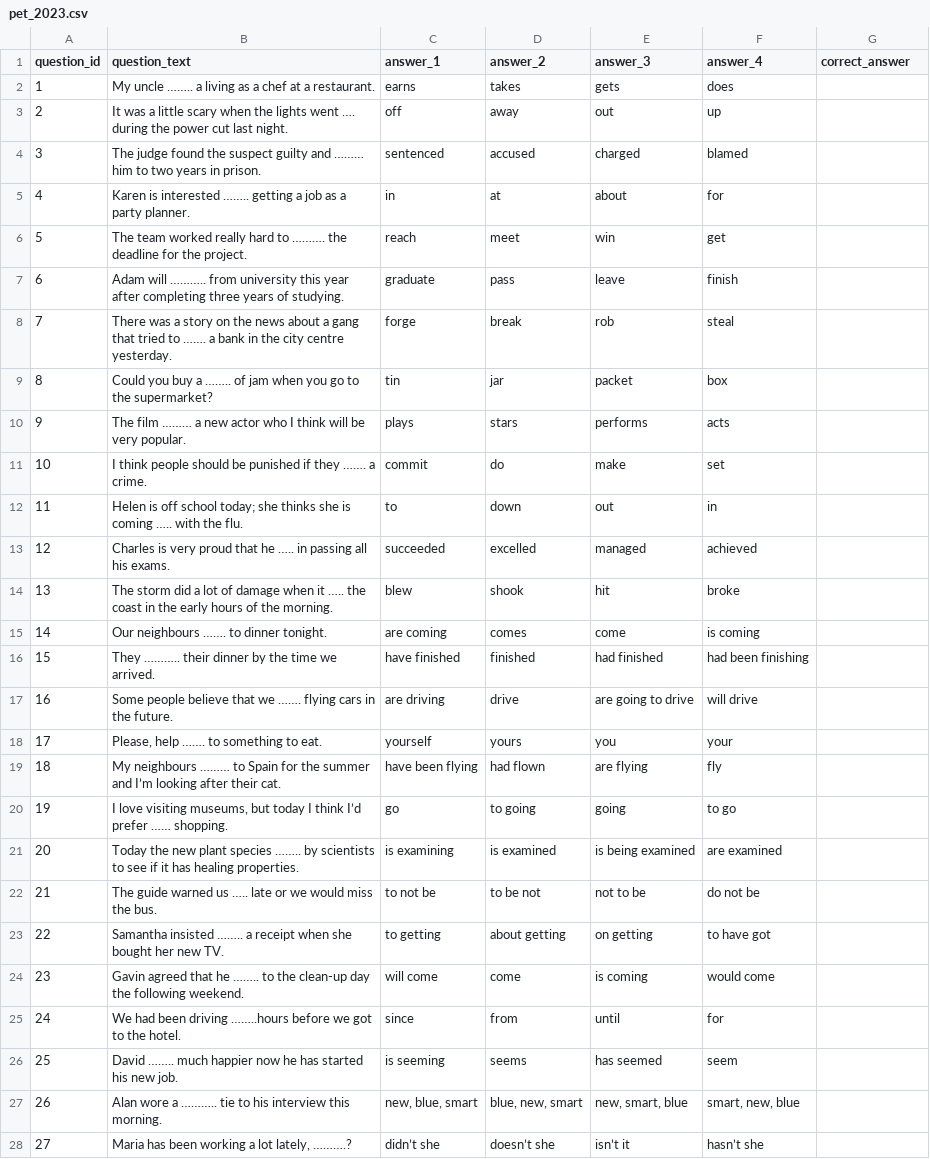
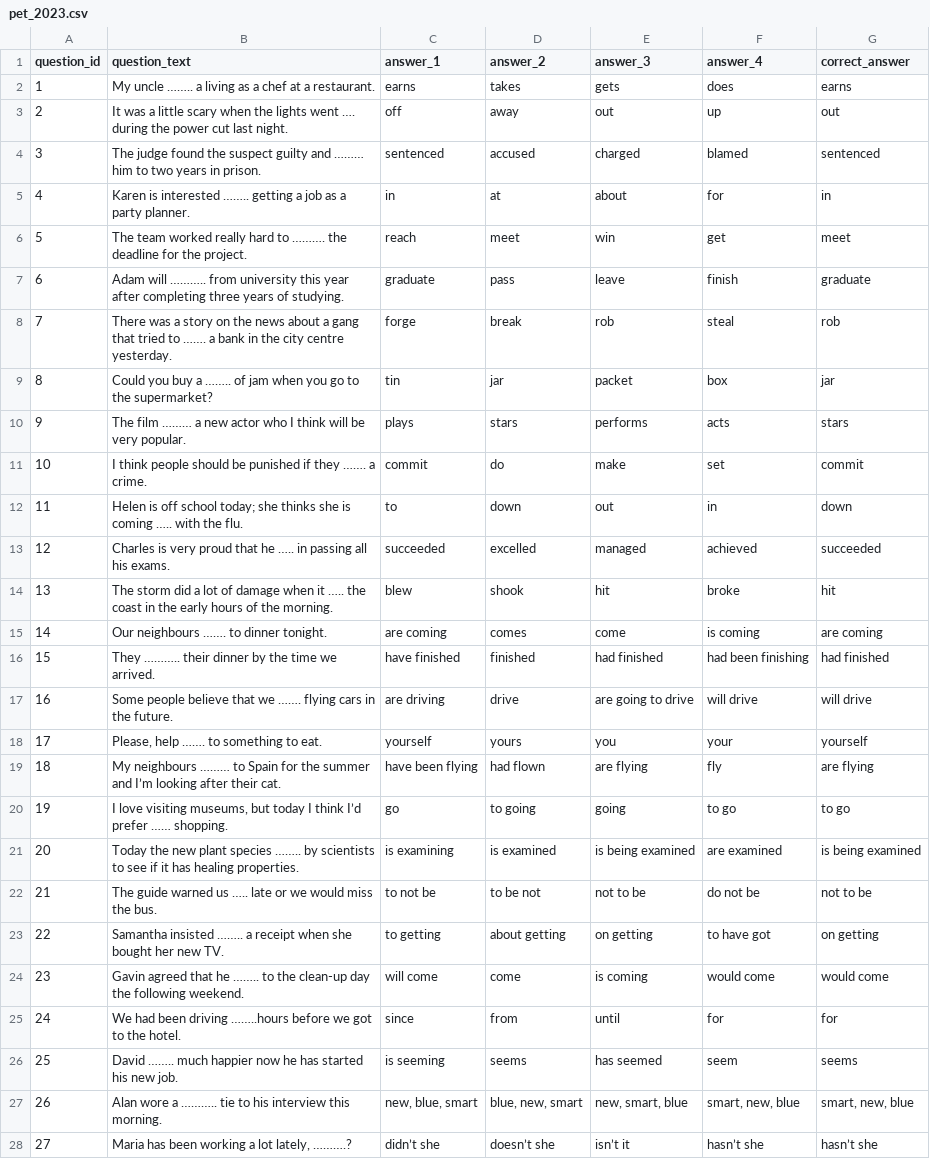
Before and after one commit to alexjilavu29/english-4-exams-processor, a CSV file: csv_teste/pet_2023.csv, drawn as a sheet; only a part is shown; the diff covers the shown part only.

```diff
--- a/csv_teste/pet_2023.csv
+++ b/csv_teste/pet_2023.csv
@@ -1,28 +1,28 @@
 question_id,question_text,answer_1,answer_2,answer_3,answer_4,correct_answer
-1,My uncle …….. a living as a chef at a restaurant.,earns,takes,gets,does,
-2,It was a little scary when the lights went …. during the power cut last night.,off,away,out,up,
-3,The judge found the suspect guilty and ……… him to two years in prison.,sentenced,accused,charged,blamed,
-4,Karen is interested …….. getting a job as a party planner.,in,at,about,for,
-5,The team worked really hard to ………. the deadline for the project.,reach,meet,win,get,
-6,Adam will ……….. from university this year after completing three years of studying.,graduate,pass,leave,finish,
-7,There was a story on the news about a gang that tried to ……. a bank in the city centre yesterday.,forge,break,rob,steal,
-8,Could you buy a …….. of jam when you go to the supermarket?,tin,jar,packet,box,
-9,The film ……… a new actor who I think will be very popular.,plays,stars,performs,acts,
-10,I think people should be punished if they ……. a crime.,commit,do,make,set,
-11,Helen is off school today; she thinks she is coming ….. with the flu.,to,down,out,in,
-12,Charles is very proud that he ….. in passing all his exams.,succeeded,excelled,managed,achieved,
-13,The storm did a lot of damage when it ….. the coast in the early hours of the morning.,blew,shook,hit,broke,
-14,Our neighbours ……. to dinner tonight.,are coming,comes,come,is coming,
-15,They ……….. their dinner by the time we arrived.,have finished,finished,had finished,had been finishing,
-16,Some people believe that we ……. flying cars in the future.,are driving,drive,are going to drive,will drive,
-17,"Please, help ……. to something to eat.",yourself,yours,you,your,
-18,My neighbours ……… to Spain for the summer and I’m looking after their cat.,have been flying,had flown,are flying,fly,
-19,"I love visiting museums, but today I think I’d prefer …… shopping.",go,to going,going,to go,
-20,Today the new plant species …….. by scientists to see if it has healing properties.,is examining,is examined,is being examined,are examined,
-21,The guide warned us ….. late or we would miss the bus.,to not be,to be not,not to be,do not be,
-22,Samantha insisted …….. a receipt when she bought her new TV.,to getting,about getting,on getting,to have got,
-23,Gavin agreed that he …….. to the clean-up day the following weekend.,will come,come,is coming,would come,
-24,We had been driving ……..hours before we got to the hotel.,since,from,until,for,
-25,David …….. much happier now he has started his new job.,is seeming,seems,has seemed,seem,
-26,Alan wore a ……….. tie to his interview this morning.,"new, blue, smart","blue, new, smart","new, smart, blue","smart, new, blue",
-27,"Maria has been working a lot lately, ……….?",didn’t she,doesn’t she,isn’t it,hasn’t she,
+1,My uncle …….. a living as a chef at a restaurant.,earns,takes,gets,does,earns
+2,It was a little scary when the lights went …. during the power cut last night.,off,away,out,up,out
+3,The judge found the suspect guilty and ……… him to two years in prison.,sentenced,accused,charged,blamed,sentenced
+4,Karen is interested …….. getting a job as a party planner.,in,at,about,for,in
+5,The team worked really hard to ………. the deadline for the project.,reach,meet,win,get,meet
+6,Adam will ……….. from university this year after completing three years of studying.,graduate,pass,leave,finish,graduate
+7,There was a story on the news about a gang that tried to ……. a bank in the city centre yesterday.,forge,break,rob,steal,rob
+8,Could you buy a …….. of jam when you go to the supermarket?,tin,jar,packet,box,jar
+9,The film ……… a new actor who I think will be very popular.,plays,stars,performs,acts,stars
+10,I think people should be punished if they ……. a crime.,commit,do,make,set,commit
+11,Helen is off school today; she thinks she is coming ….. with the flu.,to,down,out,in,down
+12,Charles is very proud that he ….. in passing all his exams.,succeeded,excelled,managed,achieved,succeeded
+13,The storm did a lot of damage when it ….. the coast in the early hours of the morning.,blew,shook,hit,broke,hit
+14,Our neighbours ……. to dinner tonight.,are coming,comes,come,is coming,are coming
+15,They ……….. their dinner by the time we arrived.,have finished,finished,had finished,had been finishing,had finished
+16,Some people believe that we ……. flying cars in the future.,are driving,drive,are going to drive,will drive,will drive
+17,"Please, help ……. to something to eat.",yourself,yours,you,your,yourself
+18,My neighbours ……… to Spain for the summer and I’m looking after their cat.,have been flying,had flown,are flying,fly,are flying
+19,"I love visiting museums, but today I think I’d prefer …… shopping.",go,to going,going,to go,to go
+20,Today the new plant species …….. by scientists to see if it has healing properties.,is examining,is examined,is being examined,are examined,is being examined
+21,The guide warned us ….. late or we would miss the bus.,to not be,to be not,not to be,do not be,not to be
+22,Samantha insisted …….. a receipt when she bought her new TV.,to getting,about getting,on getting,to have got,on getting
+23,Gavin agreed that he …….. to the clean-up day the following weekend.,will come,come,is coming,would come,would come
+24,We had been driving ……..hours before we got to the hotel.,since,from,until,for,for
+25,David …….. much happier now he has started his new job.,is seeming,seems,has seemed,seem,seems
+26,Alan wore a ……….. tie to his interview this morning.,"new, blue, smart","blue, new, smart","new, smart, blue","smart, new, blue","smart, new, blue"
+27,"Maria has been working a lot lately, ……….?",didn’t she,doesn’t she,isn’t it,hasn’t she,hasn’t she
```
Also changed, not shown: 73 edited cells elsewhere in this file, csv_teste/pet_2010.csv, csv_teste/pet_2013.csv, 20 other files.
